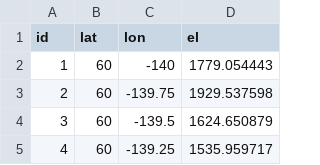
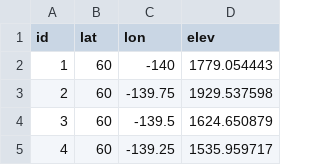
Before and after one commit to bcgov/climr, a CSV file: data-raw/WNALow.csv, drawn as a sheet; only a part is shown.

```diff
--- a/data-raw/WNALow.csv
+++ b/data-raw/WNALow.csv
@@ -1,2 +1,2 @@
-id,lat,lon,el
+id,lat,lon,elev
 1,60,-140,1779.054443
```
Also changed, not shown: 1 other file.
